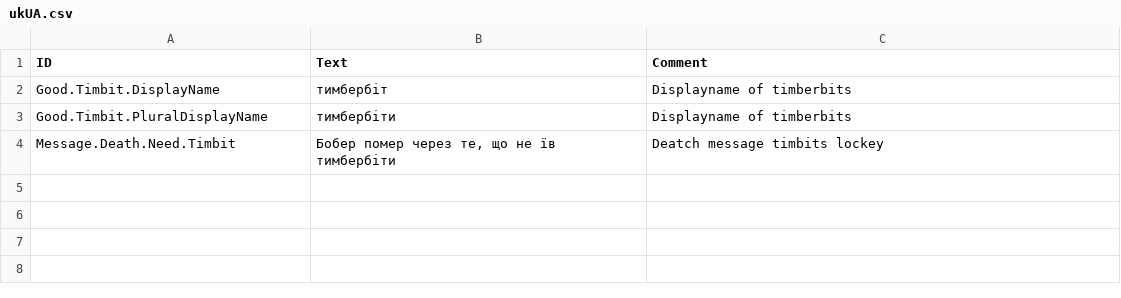
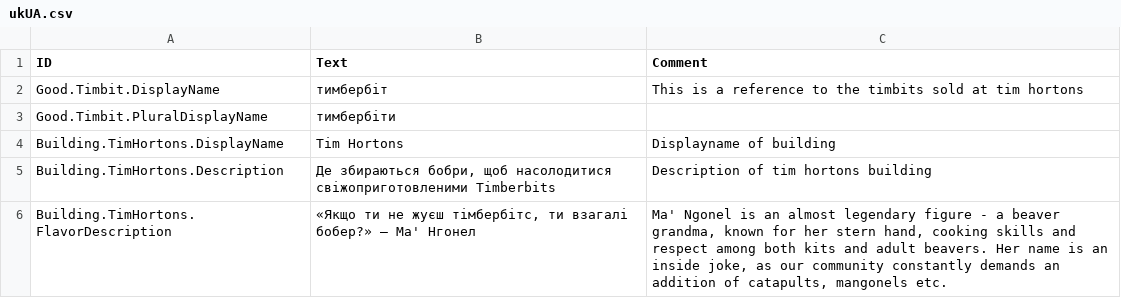
Before and after one commit to Agroqirax/Timberbits, a CSV file: src/Localizations/ukUA.csv, drawn as a sheet.

```diff
--- a/src/Localizations/ukUA.csv
+++ b/src/Localizations/ukUA.csv
@@ -1,4 +1,6 @@
 ID,Text,Comment
-Good.Timbit.DisplayName,тимбербіт,"Displayname of timberbits"
-Good.Timbit.PluralDisplayName,тимбербіти,"Displayname of timberbits"
-Message.Death.Need.Timbit,"Бобер помер через те, що не їв тимбербіти","Deatch message timbits lockey"
+Good.Timbit.DisplayName,тимбербіт,This is a reference to the timbits sold at tim hortons
+Good.Timbit.PluralDisplayName,тимбербіти,
+Building.TimHortons.DisplayName,Tim Hortons,"Displayname of building"
+Building.TimHortons.Description,"Де збираються бобри, щоб насолодитися свіжоприготовленими Timberbits",Description of tim hortons building
+Building.TimHortons.FlavorDescription,"«Якщо ти не жуєш тімбербітс, ти взагалі бобер?» — Ма' Нгонел","Ma' Ngonel is an almost legendary figure - a beaver grandma, known for her stern hand, cooking skills and respect among both kits and adult beavers. Her name is an inside joke, as our community constantly demands an addition of catapults, mangonels etc."
```
Also changed, not shown: src/Localizations/esES.csv, src/Localizations/jaJP.csv, 23 other files.
